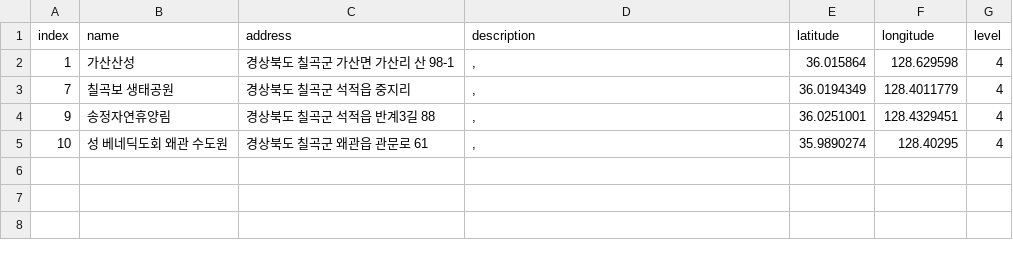
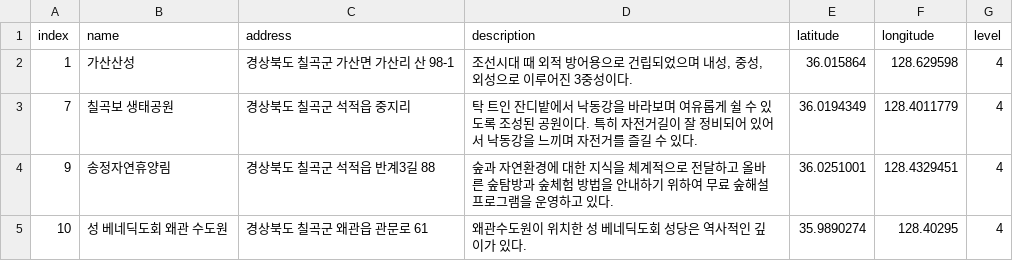
Before and after one commit to leedongyull/google-map-crawling, a CSV file: output/경상북도/경상북도_칠곡군.csv, drawn as a sheet.

Commit message:
Update 경상북도_칠곡군.csv

```diff
--- a/output/경상북도/경상북도_칠곡군.csv
+++ b/output/경상북도/경상북도_칠곡군.csv
@@ -1,5 +1,5 @@
 index,name,address,description,latitude,longitude,level
-1,가산산성,경상북도 칠곡군 가산면 가산리 산 98-1,",",36.015864,128.629598,4
-7,칠곡보 생태공원,경상북도 칠곡군 석적읍 중지리,",",36.0194349,128.4011779,4
-9,송정자연휴양림,경상북도 칠곡군 석적읍 반계3길 88,",",36.0251001,128.4329451,4
-10,성 베네딕도회 왜관 수도원,경상북도 칠곡군 왜관읍 관문로 61,",",35.9890274,128.40295,4
+1,가산산성,경상북도 칠곡군 가산면 가산리 산 98-1,"조선시대 때 외적 방어용으로 건립되었으며 내성, 중성, 외성으로 이루어진 3중성이다.",36.015864,128.629598,4
+7,칠곡보 생태공원,경상북도 칠곡군 석적읍 중지리,"탁 트인 잔디밭에서 낙동강을 바라보며 여유롭게 쉴 수 있도록 조성된 공원이다. 특히 자전거길이 잘 정비되어 있어서 낙동강을 느끼며 자전거를 즐길 수 있다.",36.0194349,128.4011779,4
+9,송정자연휴양림,경상북도 칠곡군 석적읍 반계3길 88,"숲과 자연환경에 대한 지식을 체계적으로 전달하고 올바른 숲탐방과 숲체험 방법을 안내하기 위하여 무료 숲해설 프로그램을 운영하고 있다.",36.0251001,128.4329451,4
+10,성 베네딕도회 왜관 수도원,경상북도 칠곡군 왜관읍 관문로 61,"왜관수도원이 위치한 성 베네딕도회 성당은 역사적인 깊이가 있다. ",35.9890274,128.40295,4
```
